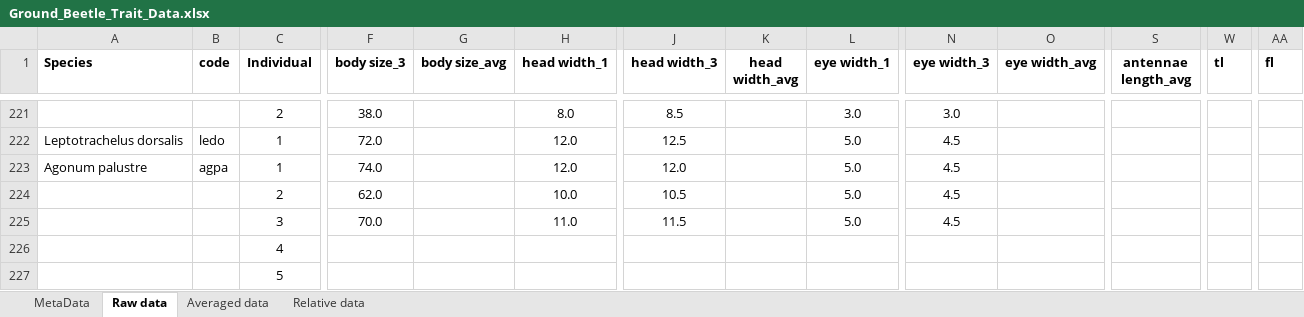
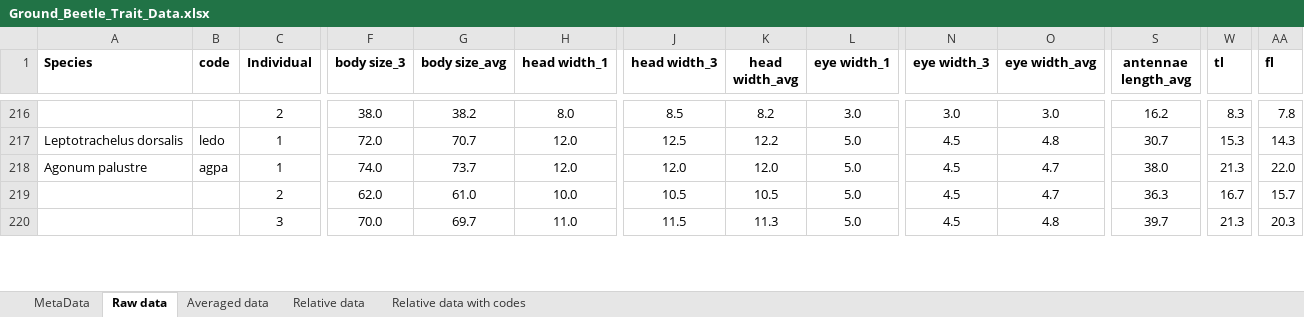
Before and after one commit to kiperry/CLE_Beetles, an Excel workbook: Ground_Beetle_Trait_Data.xlsx, sheet Raw data, drawn as a sheet; only a part is shown, gaps mark what is left out; values as stored, in another font and other column widths than the file's, no borders; removed rows and columns are numbered as before the commit, all else as after; rows hold the shown columns only; the diff covers the shown part only; the diff names each change by its address in the sheet, - before the commit and + after, or states it on an @@ line.

```diff
--- a/Ground_Beetle_Trait_Data.xlsx (sheet Raw data)
+++ b/Ground_Beetle_Trait_Data.xlsx (sheet Raw data)
+sheet tab: Relative data with codes
-G216 (body size_avg): (empty)
+G216 (body size_avg): 38.2
-K216 (head width_avg): (empty)
+K216 (head width_avg): 8.2
-O216 (eye width_avg): (empty)
+O216 (eye width_avg): 3.0
-S216 (antennae length_avg): (empty)
+S216 (antennae length_avg): 16.2
-W216 (tl): (empty)
+W216 (tl): 8.3
-AA216 (fl): (empty)
+AA216 (fl): 7.8
-G217 (body size_avg): (empty)
+G217 (body size_avg): 70.7
-K217 (head width_avg): (empty)
+K217 (head width_avg): 12.2
-O217 (eye width_avg): (empty)
+O217 (eye width_avg): 4.8
-S217 (antennae length_avg): (empty)
+S217 (antennae length_avg): 30.7
-W217 (tl): (empty)
+W217 (tl): 15.3
-AA217 (fl): (empty)
+AA217 (fl): 14.3
-G218 (body size_avg): (empty)
+G218 (body size_avg): 73.7
-K218 (head width_avg): (empty)
+K218 (head width_avg): 12.0
-O218:O219 (eye width_avg): (empty)
+O218:O219 (eye width_avg): 4.7
-S218 (antennae length_avg): (empty)
+S218 (antennae length_avg): 38.0
-W218 (tl): (empty)
+W218 (tl): 21.3
-AA218 (fl): (empty)
+AA218 (fl): 22.0
-G219 (body size_avg): (empty)
+G219 (body size_avg): 61.0
-K219 (head width_avg): (empty)
+K219 (head width_avg): 10.5
-S219 (antennae length_avg): (empty)
+S219 (antennae length_avg): 36.3
-W219 (tl): (empty)
+W219 (tl): 16.7
-AA219 (fl): (empty)
+AA219 (fl): 15.7
-G220 (body size_avg): (empty)
+G220 (body size_avg): 69.7
-K220 (head width_avg): (empty)
+K220 (head width_avg): 11.3
-O220 (eye width_avg): (empty)
+O220 (eye width_avg): 4.8
-S220 (antennae length_avg): (empty)
+S220 (antennae length_avg): 39.7
-W220 (tl): (empty)
+W220 (tl): 21.3
-AA220 (fl): (empty)
+AA220 (fl): 20.3
-row 226:  |  | 4
-row 227:  |  | 5
```
Also changed, not shown: 14 removed rows and 161 edited cells elsewhere in this sheet, sheet Relative data, sheet Averaged data, 2019_Ground_Beetles_Raw Data.xlsx, 23 other files.
